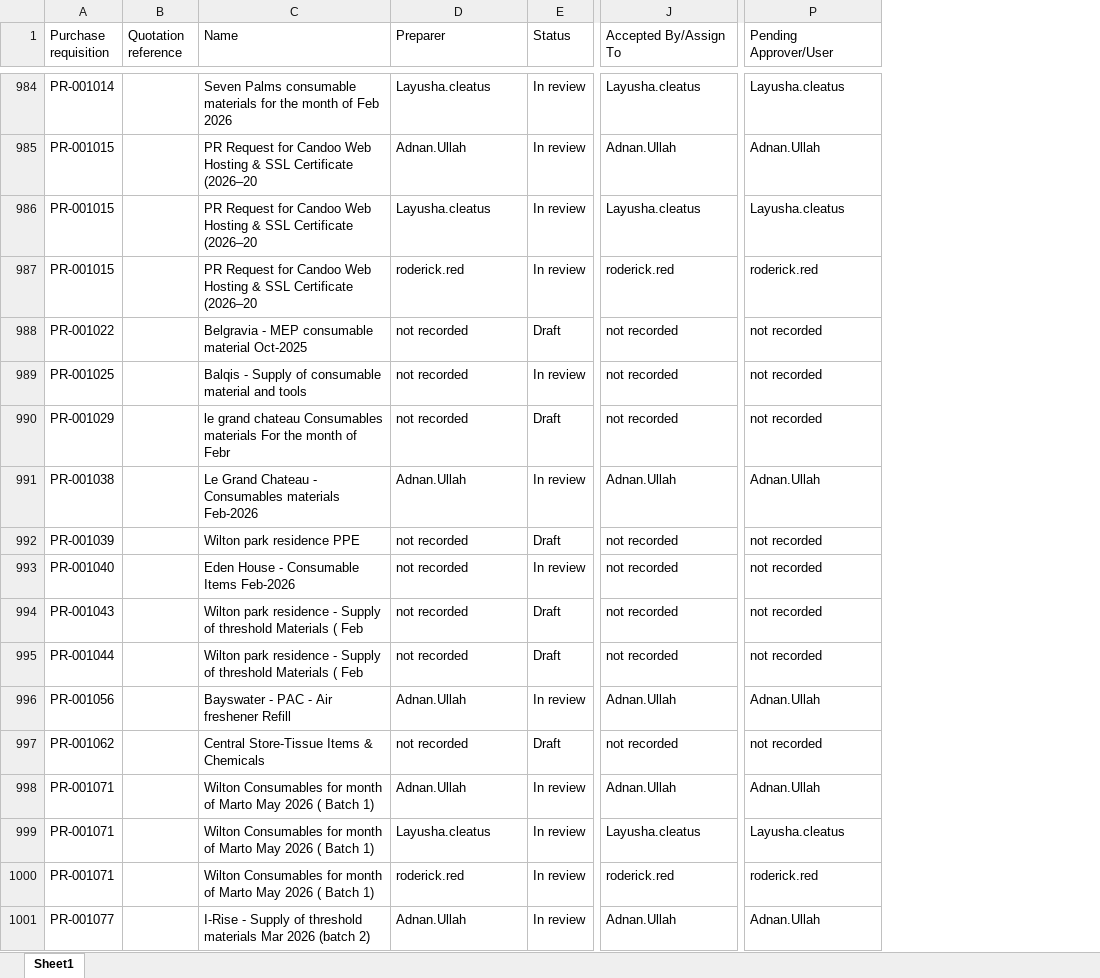
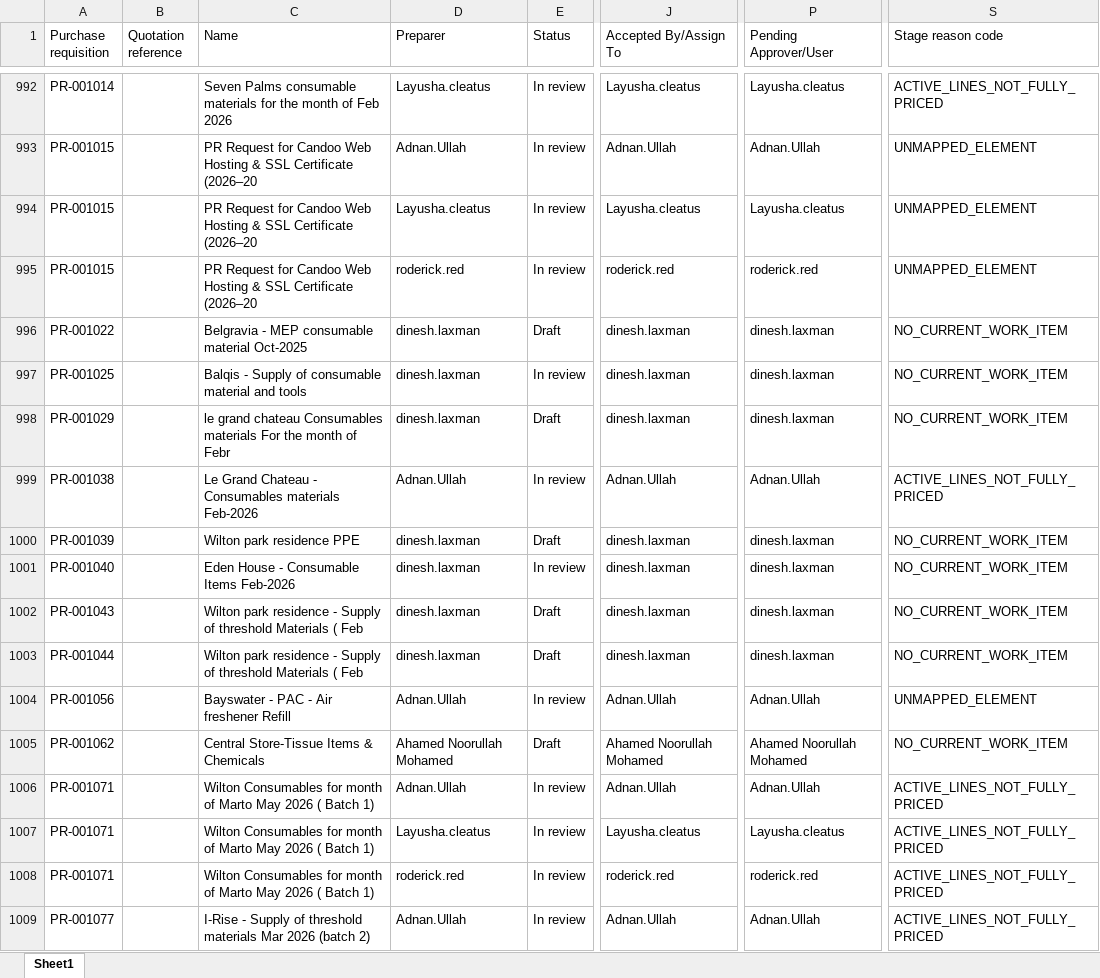
Before and after one commit to Chandansah605/PR-PO-Pipeline-Dashboard, an Excel workbook: pr.xlsx, sheet Sheet1, drawn as a sheet; only a part is shown, gaps mark what is left out; values as stored, in another font and other column widths than the file's, no borders; table styles not drawn; addresses are those after the commit; the diff covers the shown part only; the diff names each change by its address in the sheet, - before the commit and + after, or states it on an @@ line.

```diff
--- a/pr.xlsx (sheet Sheet1)
+++ b/pr.xlsx (sheet Sheet1)
+column S (Stage reason code), rows 992-1009: ACTIVE_LINES_NOT_FULLY_PRICED | UNMAPPED_ELEMENT | UNMAPPED_ELEMENT | UNMAPPED_ELEMENT | NO_CURRENT_WORK_ITEM | NO_CURRENT_WORK_ITEM | NO_CURRENT_WORK_ITEM | ACTIVE_LINES_NOT_FULLY_PRICED | NO_CURRENT_WORK_ITEM | NO_CURRENT_WORK_ITEM | NO_CURRENT_WORK_ITEM | NO_CURRENT_WORK_ITEM | UNMAPPED_ELEMENT | NO_CURRENT_WORK_ITEM | ACTIVE_LINES_NOT_FULLY_PRICED | ACTIVE_LINES_NOT_FULLY_PRICED | ACTIVE_LINES_NOT_FULLY_PRICED | ACTIVE_LINES_NOT_FULLY_PRICED
-D996:D998 (Preparer): not recorded
+D996:D998 (Preparer): dinesh.laxman
-J996:J998 (Accepted By/Assign To): not recorded
+J996:J998 (Accepted By/Assign To): dinesh.laxman
-P996:P998 (Pending Approver/User): not recorded
+P996:P998 (Pending Approver/User): dinesh.laxman
-D1000:D1003 (Preparer): not recorded
+D1000:D1003 (Preparer): dinesh.laxman
-J1000:J1003 (Accepted By/Assign To): not recorded
+J1000:J1003 (Accepted By/Assign To): dinesh.laxman
-P1000:P1003 (Pending Approver/User): not recorded
+P1000:P1003 (Pending Approver/User): dinesh.laxman
-D1005 (Preparer): not recorded
+D1005 (Preparer): Ahamed Noorullah Mohamed
-J1005 (Accepted By/Assign To): not recorded
+J1005 (Accepted By/Assign To): Ahamed Noorullah Mohamed
-P1005 (Pending Approver/User): not recorded
+P1005 (Pending Approver/User): Ahamed Noorullah Mohamed
```
Also changed, not shown: 11 added rows, 6 removed rows and 354 edited cells elsewhere in this sheet, po.xlsx, 16 other files.
